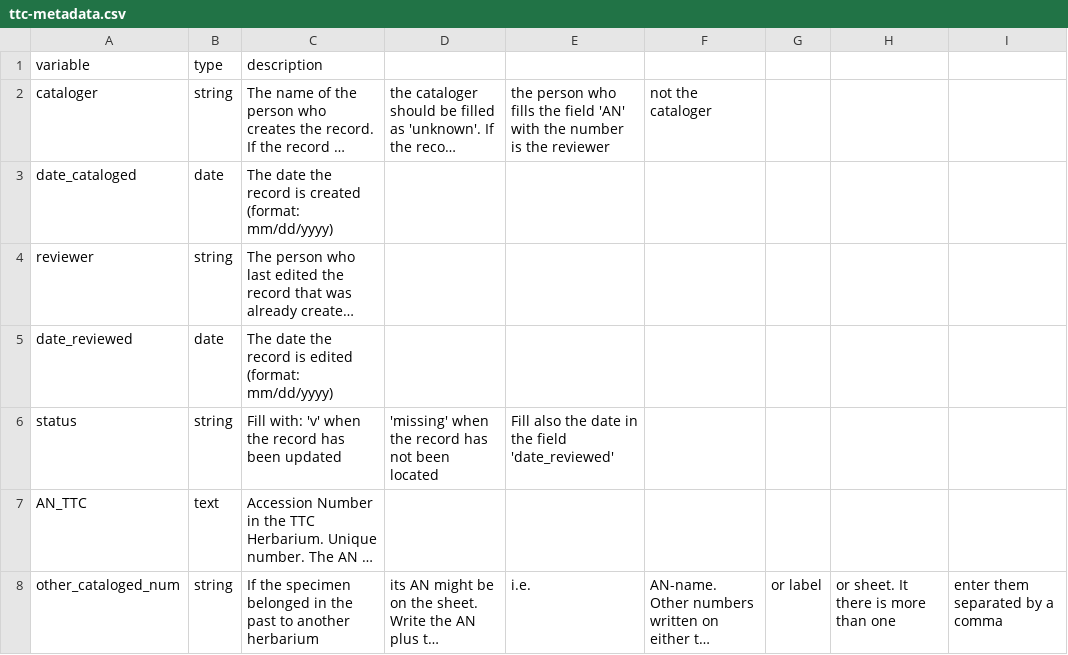
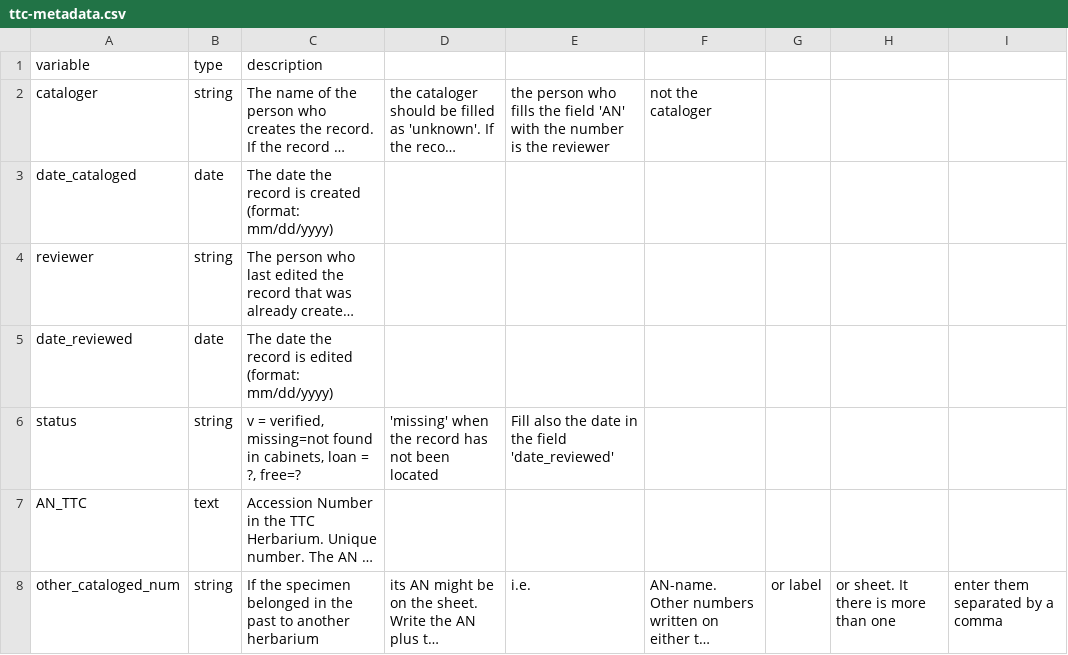
Before and after one commit to dschwilk/reed-herbarium, a CSV file: data/ttc-metadata.csv, drawn as a sheet; only a part is shown; long unchanged cells end in …; the diff names each change by its address in the sheet, - before the commit and + after, or states it on an @@ line.

```diff
--- a/data/ttc-metadata.csv
+++ b/data/ttc-metadata.csv
-C6 (description): Fill with: 'v' when the record has been updated
+C6 (description): v = verified, missing=not found in cabinets, loan = ?, free=?
```
Also changed, not shown: 1 other file.
